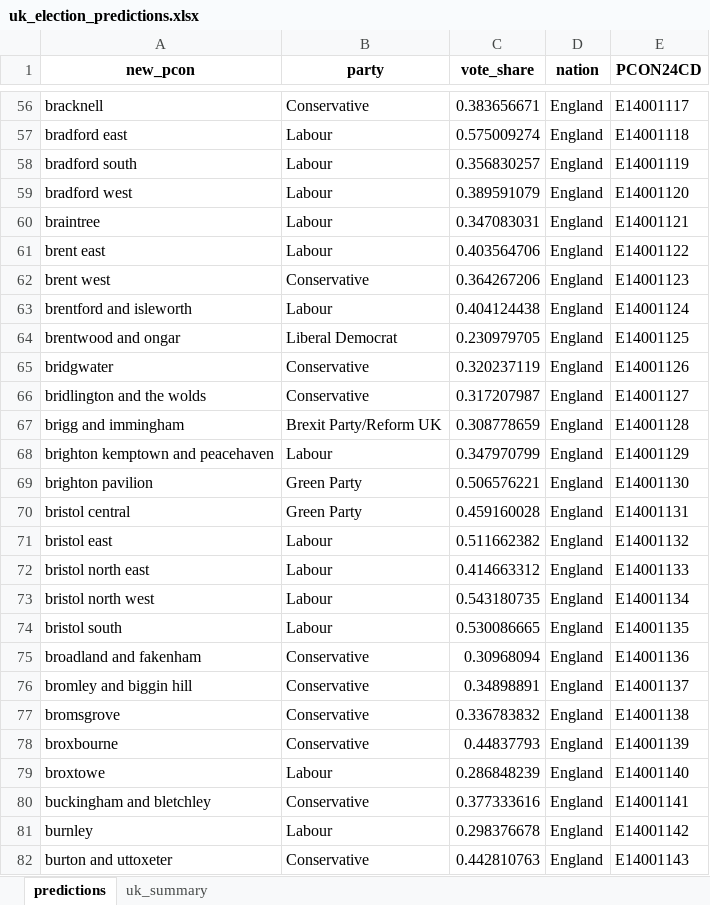
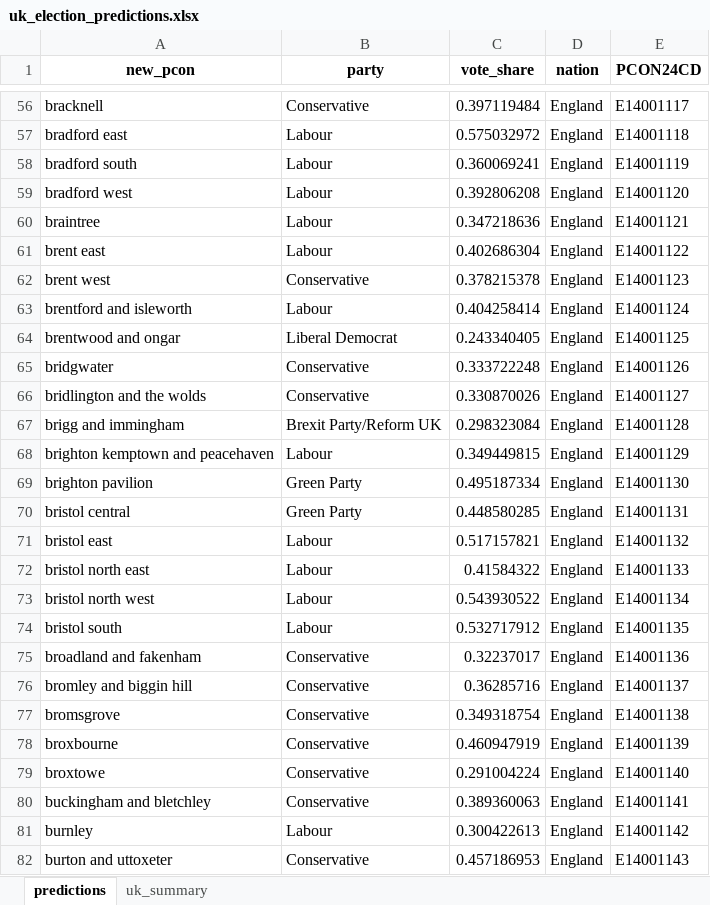
Before and after one commit to natay55/General-Election-Forecaster---Current-Voter-Trends, an Excel workbook: frontend/data/uk_election_predictions.xlsx, sheet predictions, drawn as a sheet; only a part is shown, gaps mark what is left out; values as stored, in another font and other column widths than the file's, no borders; the diff covers the shown part only; the diff names each change by its address in the sheet, - before the commit and + after, or states it on an @@ line.

Commit message:
new predictions

```diff
--- a/frontend/data/uk_election_predictions.xlsx (sheet predictions)
+++ b/frontend/data/uk_election_predictions.xlsx (sheet predictions)
-C56 (vote_share): 0.383656671
+C56 (vote_share): 0.397119484
-C57 (vote_share): 0.575009274
+C57 (vote_share): 0.575032972
-C58 (vote_share): 0.356830257
+C58 (vote_share): 0.360069241
-C59 (vote_share): 0.389591079
+C59 (vote_share): 0.392806208
-C60 (vote_share): 0.347083031
+C60 (vote_share): 0.347218636
-C61 (vote_share): 0.403564706
+C61 (vote_share): 0.402686304
-C62 (vote_share): 0.364267206
+C62 (vote_share): 0.378215378
-C63 (vote_share): 0.404124438
+C63 (vote_share): 0.404258414
-C64 (vote_share): 0.230979705
+C64 (vote_share): 0.243340405
-C65 (vote_share): 0.320237119
+C65 (vote_share): 0.333722248
-C66 (vote_share): 0.317207987
+C66 (vote_share): 0.330870026
-C67 (vote_share): 0.308778659
+C67 (vote_share): 0.298323084
-C68 (vote_share): 0.347970799
+C68 (vote_share): 0.349449815
-C69 (vote_share): 0.506576221
+C69 (vote_share): 0.495187334
-C70 (vote_share): 0.459160028
+C70 (vote_share): 0.448580285
-C71 (vote_share): 0.511662382
+C71 (vote_share): 0.517157821
-C72 (vote_share): 0.414663312
+C72 (vote_share): 0.41584322
-C73 (vote_share): 0.543180735
+C73 (vote_share): 0.543930522
-C74 (vote_share): 0.530086665
+C74 (vote_share): 0.532717912
-C75 (vote_share): 0.30968094
+C75 (vote_share): 0.32237017
-C76 (vote_share): 0.34898891
+C76 (vote_share): 0.36285716
-C77 (vote_share): 0.336783832
+C77 (vote_share): 0.349318754
-C78 (vote_share): 0.44837793
+C78 (vote_share): 0.460947919
-B79 (party): Labour
+B79 (party): Conservative
-C79 (vote_share): 0.286848239
+C79 (vote_share): 0.291004224
-C80 (vote_share): 0.377333616
+C80 (vote_share): 0.389360063
-C81 (vote_share): 0.298376678
+C81 (vote_share): 0.300422613
-C82 (vote_share): 0.442810763
+C82 (vote_share): 0.457186953
```
Also changed, not shown: 626 edited cells elsewhere in this sheet, sheet uk_summary, 4 other files.
